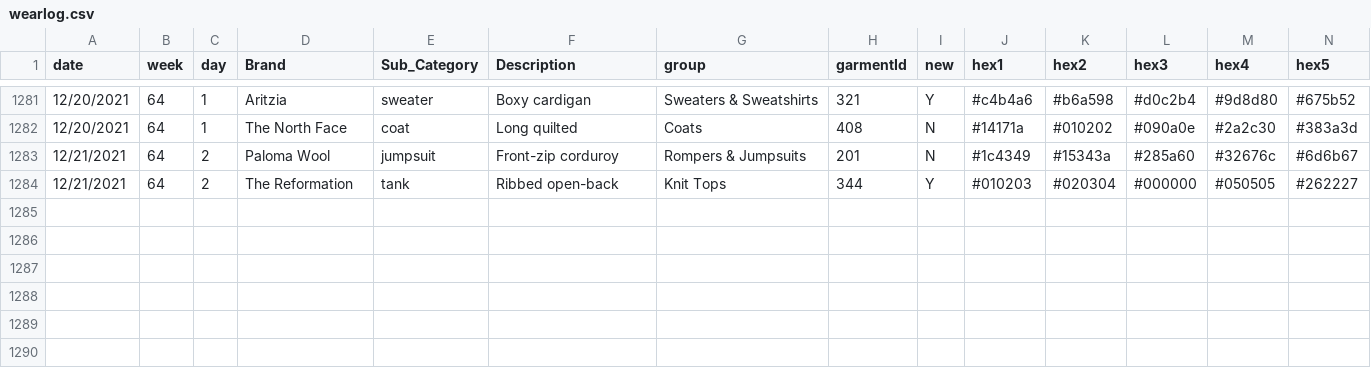
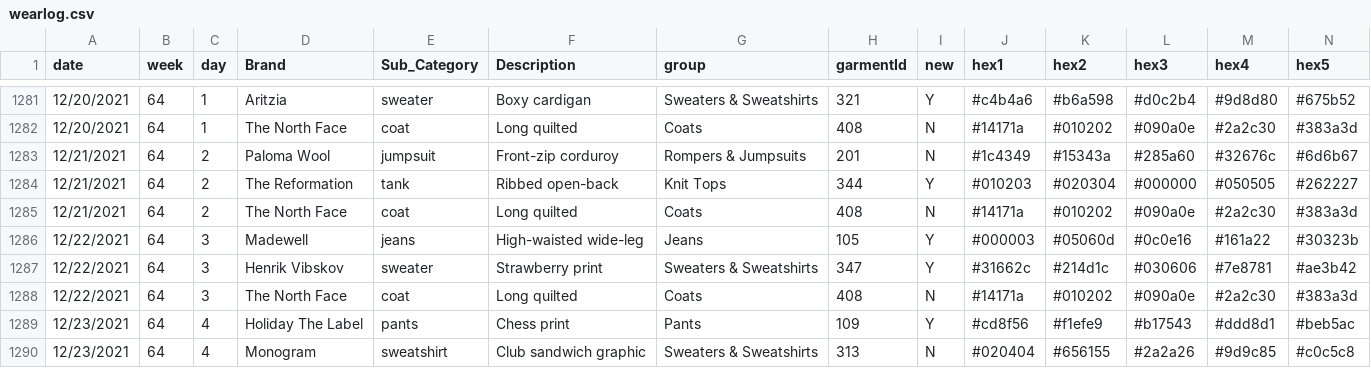
Before and after one commit to leahwelch/leahwelch.github.io, a CSV file: projects/wearlog/data/wearlog.csv, drawn as a sheet; only a part is shown, gaps mark what is left out; rows hold the shown columns only; the diff names each change by its address in the sheet, - before the commit and + after, or states it on an @@ line.

```diff
--- a/projects/wearlog/data/wearlog.csv
+++ b/projects/wearlog/data/wearlog.csv
+row 1285: 12/21/2021 | 64 | 2 | The North Face | coat | Long quilted | Coats | 408 | N | #14171a | #010202 | #090a0e | #2a2c30 | #383a3d
+row 1286: 12/22/2021 | 64 | 3 | Madewell | jeans | High-waisted wide-leg | Jeans | 105 | Y | #000003 | #05060d | #0c0e16 | #161a22 | #30323b
+row 1287: 12/22/2021 | 64 | 3 | Henrik Vibskov | sweater | Strawberry print | Sweaters & Sweatshirts | 347 | Y | #31662c | #214d1c | #030606 | #7e8781 | #ae3b42
+row 1288: 12/22/2021 | 64 | 3 | The North Face | coat | Long quilted | Coats | 408 | N | #14171a | #010202 | #090a0e | #2a2c30 | #383a3d
+row 1289: 12/23/2021 | 64 | 4 | Holiday The Label | pants | Chess print | Pants | 109 | Y | #cd8f56 | #f1efe9 | #b17543 | #ddd8d1 | #beb5ac
+row 1290: 12/23/2021 | 64 | 4 | Monogram | sweatshirt | Club sandwich graphic | Sweaters & Sweatshirts | 313 | N | #020404 | #656155 | #2a2a26 | #9d9c85 | #c0c5c8
```
Also changed, not shown: 2 other files.
